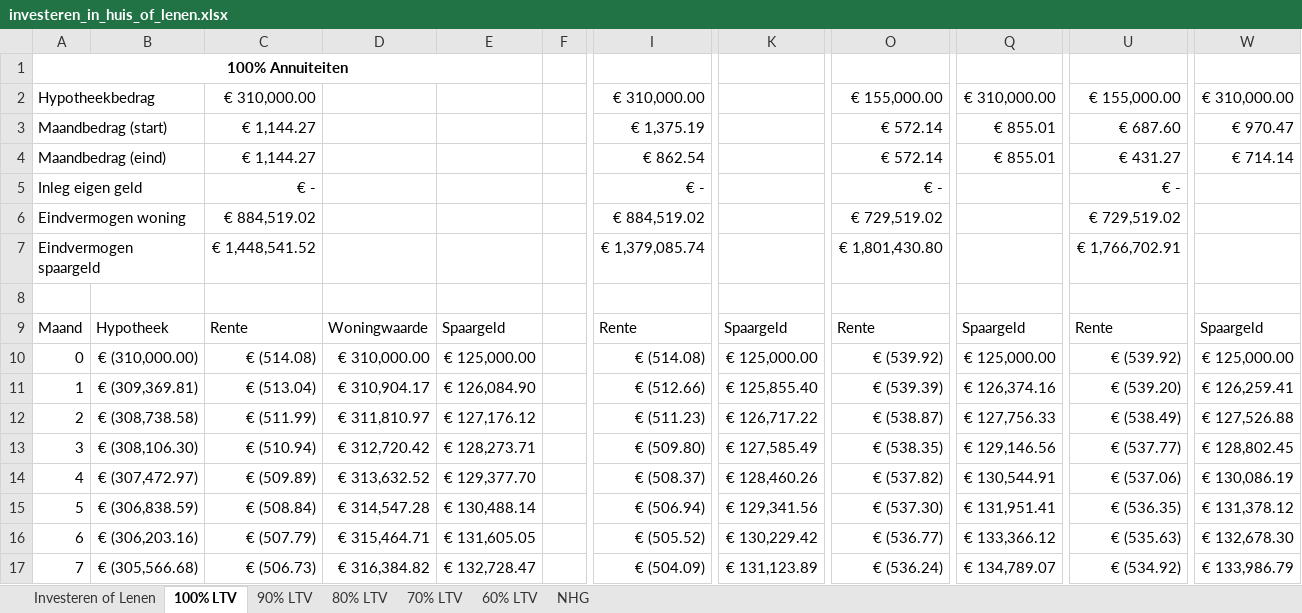
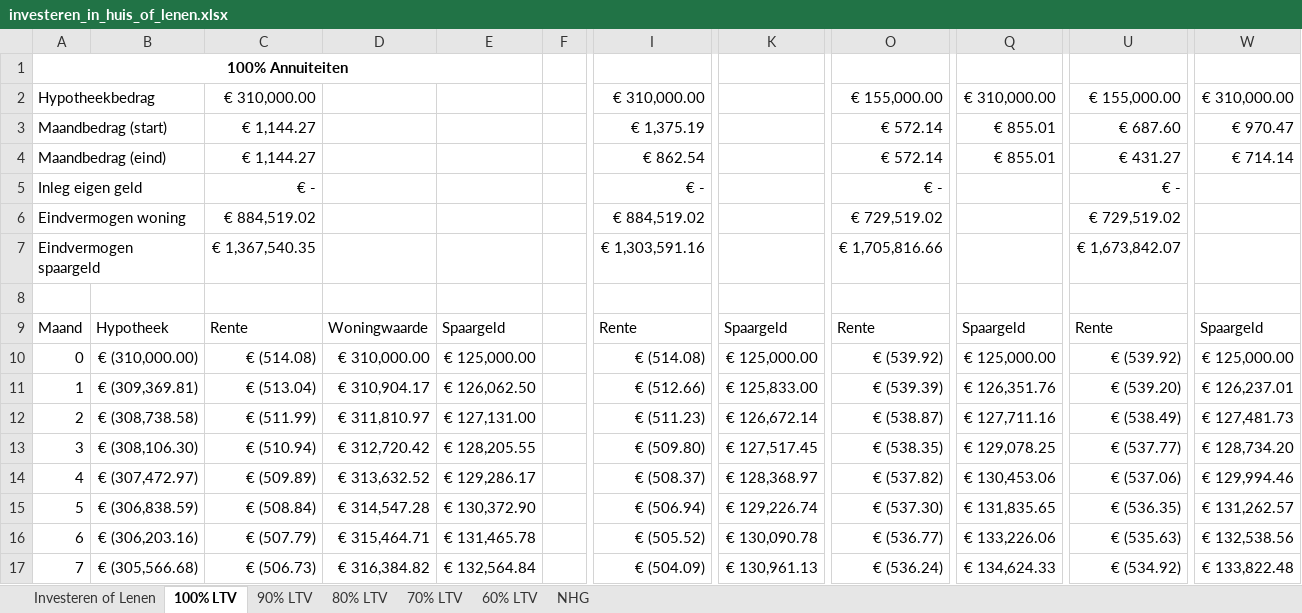
Before and after one commit to Huppie/excelsheets, an Excel workbook: investeren_in_huis_of_lenen.xlsx, sheet 100% LTV, drawn as a sheet; only a part is shown, gaps mark what is left out; values as stored, in another font and other column widths than the file's, no borders; the diff covers the shown part only; the diff names each change by its address in the sheet, - before the commit and + after, or states it on an @@ line.

```diff
--- a/investeren_in_huis_of_lenen.xlsx (sheet 100% LTV)
+++ b/investeren_in_huis_of_lenen.xlsx (sheet 100% LTV)
-C7: € 1,448,541.52
+C7: € 1,367,540.35
-I7: € 1,379,085.74
+I7: € 1,303,591.16
-O7: € 1,801,430.80
+O7: € 1,705,816.66
-U7: € 1,766,702.91
+U7: € 1,673,842.07
-E11: € 126,084.90
+E11: € 126,062.50
-K11: € 125,855.40
+K11: € 125,833.00
-Q11: € 126,374.16
+Q11: € 126,351.76
-W11: € 126,259.41
+W11: € 126,237.01
-E12: € 127,176.12
+E12: € 127,131.00
-K12: € 126,717.22
+K12: € 126,672.14
-Q12: € 127,756.33
+Q12: € 127,711.16
-W12: € 127,526.88
+W12: € 127,481.73
-E13: € 128,273.71
+E13: € 128,205.55
-K13: € 127,585.49
+K13: € 127,517.45
-Q13: € 129,146.56
+Q13: € 129,078.25
-W13: € 128,802.45
+W13: € 128,734.20
-E14: € 129,377.70
+E14: € 129,286.17
-K14: € 128,460.26
+K14: € 128,368.97
-Q14: € 130,544.91
+Q14: € 130,453.06
-W14: € 130,086.19
+W14: € 129,994.46
-E15: € 130,488.14
+E15: € 130,372.90
-K15: € 129,341.56
+K15: € 129,226.74
-Q15: € 131,951.41
+Q15: € 131,835.65
-W15: € 131,378.12
+W15: € 131,262.57
-E16: € 131,605.05
+E16: € 131,465.78
-K16: € 130,229.42
+K16: € 130,090.78
-Q16: € 133,366.12
+Q16: € 133,226.06
-W16: € 132,678.30
+W16: € 132,538.56
-E17: € 132,728.47
+E17: € 132,564.84
-K17: € 131,123.89
+K17: € 130,961.13
-Q17: € 134,789.07
+Q17: € 134,624.33
-W17: € 133,986.79
+W17: € 133,822.48
```
Also changed, not shown: 1412 edited cells elsewhere in this sheet, sheet NHG, sheet 90% LTV, sheet 70% LTV, sheet 80% LTV, sheet 60% LTV, sheet Investeren of Lenen.
